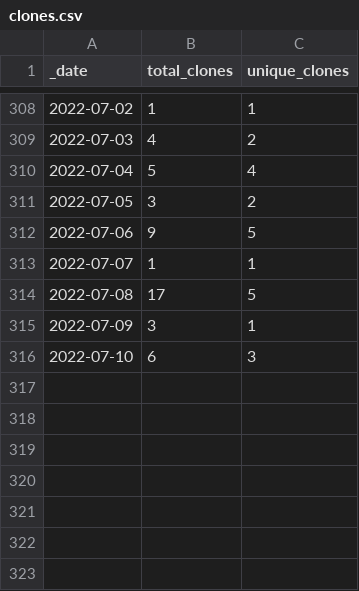
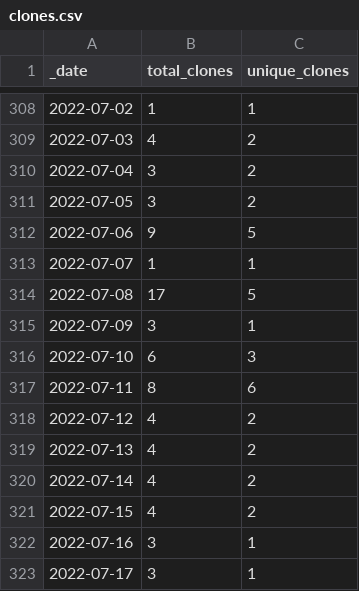
Before and after one commit to at-gmbh/at-python-template, a CSV file: traffic/clones.csv, drawn as a sheet; only a part is shown, gaps mark what is left out.

Commit message:
GitHub traffic

```diff
--- a/traffic/clones.csv
+++ b/traffic/clones.csv
@@ -309,3 +309,3 @@ _date,total_clones,unique_clones
 2022-07-03,4,2
-2022-07-04,5,4
+2022-07-04,3,2
 2022-07-05,3,2
@@ -316 +316,8 @@ _date,total_clones,unique_clones
 2022-07-10,6,3
+2022-07-11,8,6
+2022-07-12,4,2
+2022-07-13,4,2
+2022-07-14,4,2
+2022-07-15,4,2
+2022-07-16,3,1
+2022-07-17,3,1
```
Also changed, not shown: traffic/views.csv, 1 other file.
